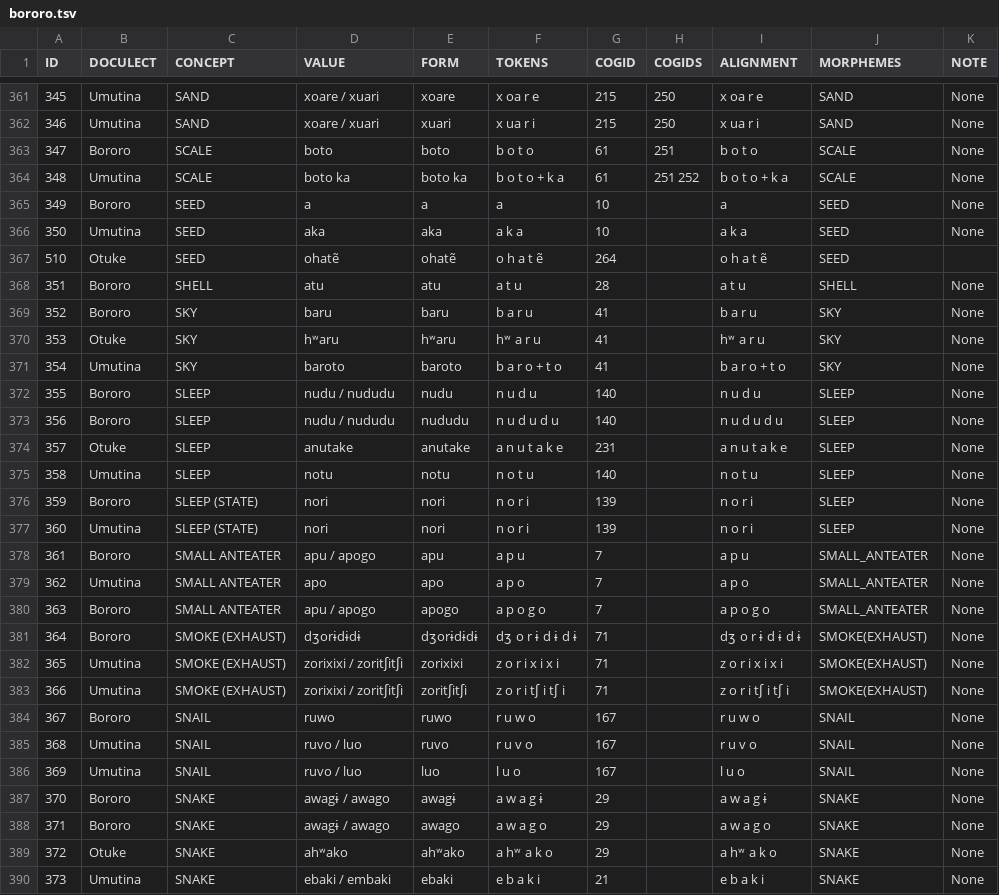
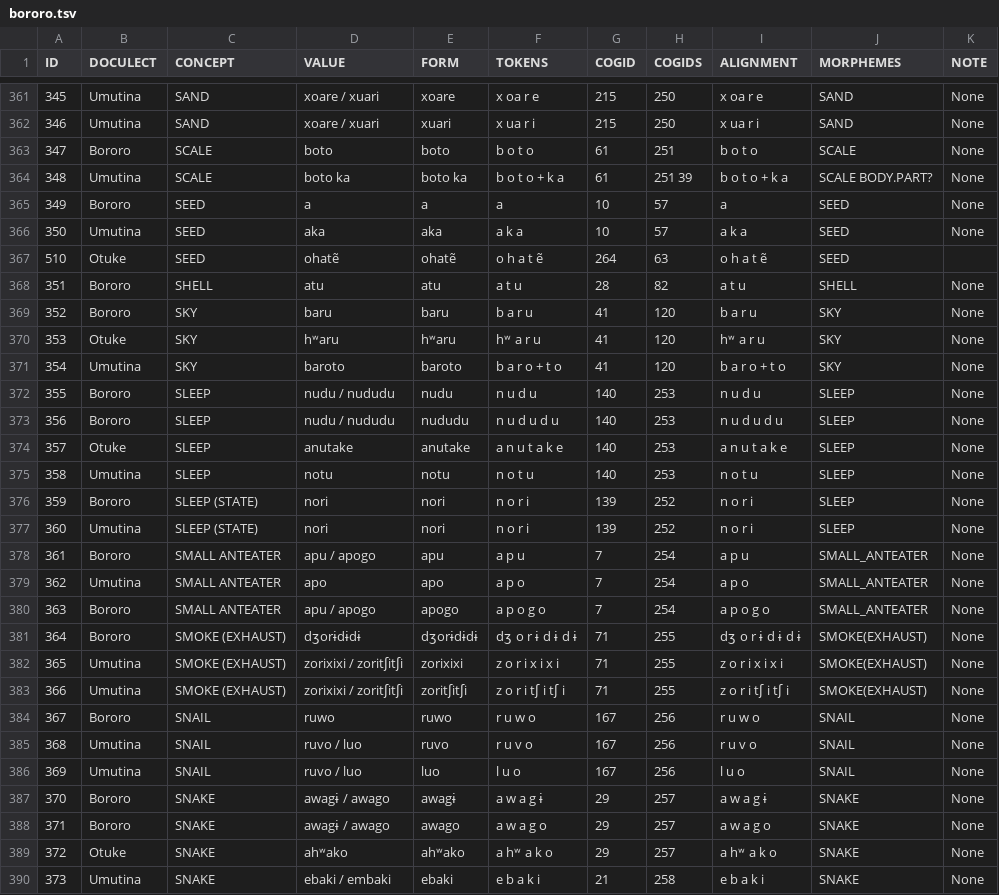
Before and after one commit to tupian-language-resources/bororo, a TSV file: raw/bororo.tsv, drawn as a sheet; only a part is shown, gaps mark what is left out; the diff covers the shown part only.

Commit message:
Update bororo.tsv

```diff
--- a/raw/bororo.tsv
+++ b/raw/bororo.tsv
@@ -363,28 +363,28 @@ ID	DOCULECT	CONCEPT	VALUE	FORM	TOKENS	COGID	COGIDS	ALIGNMENT	MORPHEMES	NOTE
 347	Bororo	SCALE	boto	boto	b o t o	61	251	b o t o	SCALE	None
-348	Umutina	SCALE	boto ka	boto ka	b o t o + k a	61	251 252	b o t o + k a	SCALE	None
-349	Bororo	SEED	a	a	a	10		a	SEED	None
-350	Umutina	SEED	aka	aka	a k a	10		a k a	SEED	None
-510	Otuke	SEED	ohatẽ	ohatẽ	o h a t ẽ	264		o h a t ẽ	SEED	
-351	Bororo	SHELL	atu	atu	a t u	28		a t u	SHELL	None
-352	Bororo	SKY	baru	baru	b a r u	41		b a r u	SKY	None
-353	Otuke	SKY	hʷaru	hʷaru	hʷ a r u	41		hʷ a r u	SKY	None
-354	Umutina	SKY	baroto	baroto	b a r o + t o	41		b a r o + t o	SKY	None
-355	Bororo	SLEEP	nudu / nududu	nudu	n u d u	140		n u d u	SLEEP	None
-356	Bororo	SLEEP	nudu / nududu	nududu	n u d u d u	140		n u d u d u	SLEEP	None
-357	Otuke	SLEEP	anutake	anutake	a n u t a k e	231		a n u t a k e	SLEEP	None
-358	Umutina	SLEEP	notu	notu	n o t u	140		n o t u	SLEEP	None
-359	Bororo	SLEEP (STATE)	nori	nori	n o r i	139		n o r i	SLEEP	None
-360	Umutina	SLEEP (STATE)	nori	nori	n o r i	139		n o r i	SLEEP	None
-361	Bororo	SMALL ANTEATER	apu / apogo	apu	a p u	7		a p u	SMALL_ANTEATER	None
-362	Umutina	SMALL ANTEATER	apo	apo	a p o	7		a p o	SMALL_ANTEATER	None
-363	Bororo	SMALL ANTEATER	apu / apogo	apogo	a p o g o	7		a p o g o	SMALL_ANTEATER	None
-364	Bororo	SMOKE (EXHAUST)	dʒorɨdɨdɨ	dʒorɨdɨdɨ	dʒ o r ɨ d ɨ d ɨ	71		dʒ o r ɨ d ɨ d ɨ	SMOKE(EXHAUST)	None
-365	Umutina	SMOKE (EXHAUST)	zorixixi / zoritʃitʃi	zorixixi	z o r i x i x i	71		z o r i x i x i	SMOKE(EXHAUST)	None
-366	Umutina	SMOKE (EXHAUST)	zorixixi / zoritʃitʃi	zoritʃitʃi	z o r i tʃ i tʃ i	71		z o r i tʃ i tʃ i	SMOKE(EXHAUST)	None
-367	Bororo	SNAIL	ruwo	ruwo	r u w o	167		r u w o	SNAIL	None
-368	Umutina	SNAIL	ruvo / luo	ruvo	r u v o	167		r u v o	SNAIL	None
-369	Umutina	SNAIL	ruvo / luo	luo	l u o	167		l u o	SNAIL	None
-370	Bororo	SNAKE	awagɨ / awago	awagɨ	a w a g ɨ	29		a w a g ɨ	SNAKE	None
-371	Bororo	SNAKE	awagɨ / awago	awago	a w a g o	29		a w a g o	SNAKE	None
-372	Otuke	SNAKE	ahʷako	ahʷako	a hʷ a k o	29		a hʷ a k o	SNAKE	None
-373	Umutina	SNAKE	ebaki / embaki	ebaki	e b a k i	21		e b a k i	SNAKE	None
+348	Umutina	SCALE	boto ka	boto ka	b o t o + k a	61	251 39	b o t o + k a	SCALE BODY.PART?	None
+349	Bororo	SEED	a	a	a	10	57	a	SEED	None
+350	Umutina	SEED	aka	aka	a k a	10	57	a k a	SEED	None
+510	Otuke	SEED	ohatẽ	ohatẽ	o h a t ẽ	264	63	o h a t ẽ	SEED	
+351	Bororo	SHELL	atu	atu	a t u	28	82	a t u	SHELL	None
+352	Bororo	SKY	baru	baru	b a r u	41	120	b a r u	SKY	None
+353	Otuke	SKY	hʷaru	hʷaru	hʷ a r u	41	120	hʷ a r u	SKY	None
+354	Umutina	SKY	baroto	baroto	b a r o + t o	41	120	b a r o + t o	SKY	None
+355	Bororo	SLEEP	nudu / nududu	nudu	n u d u	140	253	n u d u	SLEEP	None
+356	Bororo	SLEEP	nudu / nududu	nududu	n u d u d u	140	253	n u d u d u	SLEEP	None
+357	Otuke	SLEEP	anutake	anutake	a n u t a k e	140	253	a n u t a k e	SLEEP	None
+358	Umutina	SLEEP	notu	notu	n o t u	140	253	n o t u	SLEEP	None
+359	Bororo	SLEEP (STATE)	nori	nori	n o r i	139	252	n o r i	SLEEP	None
+360	Umutina	SLEEP (STATE)	nori	nori	n o r i	139	252	n o r i	SLEEP	None
+361	Bororo	SMALL ANTEATER	apu / apogo	apu	a p u	7	254	a p u	SMALL_ANTEATER	None
+362	Umutina	SMALL ANTEATER	apo	apo	a p o	7	254	a p o	SMALL_ANTEATER	None
+363	Bororo	SMALL ANTEATER	apu / apogo	apogo	a p o g o	7	254	a p o g o	SMALL_ANTEATER	None
+364	Bororo	SMOKE (EXHAUST)	dʒorɨdɨdɨ	dʒorɨdɨdɨ	dʒ o r ɨ d ɨ d ɨ	71	255	dʒ o r ɨ d ɨ d ɨ	SMOKE(EXHAUST)	None
+365	Umutina	SMOKE (EXHAUST)	zorixixi / zoritʃitʃi	zorixixi	z o r i x i x i	71	255	z o r i x i x i	SMOKE(EXHAUST)	None
+366	Umutina	SMOKE (EXHAUST)	zorixixi / zoritʃitʃi	zoritʃitʃi	z o r i tʃ i tʃ i	71	255	z o r i tʃ i tʃ i	SMOKE(EXHAUST)	None
+367	Bororo	SNAIL	ruwo	ruwo	r u w o	167	256	r u w o	SNAIL	None
+368	Umutina	SNAIL	ruvo / luo	ruvo	r u v o	167	256	r u v o	SNAIL	None
+369	Umutina	SNAIL	ruvo / luo	luo	l u o	167	256	l u o	SNAIL	None
+370	Bororo	SNAKE	awagɨ / awago	awagɨ	a w a g ɨ	29	257	a w a g ɨ	SNAKE	None
+371	Bororo	SNAKE	awagɨ / awago	awago	a w a g o	29	257	a w a g o	SNAKE	None
+372	Otuke	SNAKE	ahʷako	ahʷako	a hʷ a k o	29	257	a hʷ a k o	SNAKE	None
+373	Umutina	SNAKE	ebaki / embaki	ebaki	e b a k i	21	258	e b a k i	SNAKE	None
```
Also changed, not shown: 49 edited cells elsewhere in this file.
